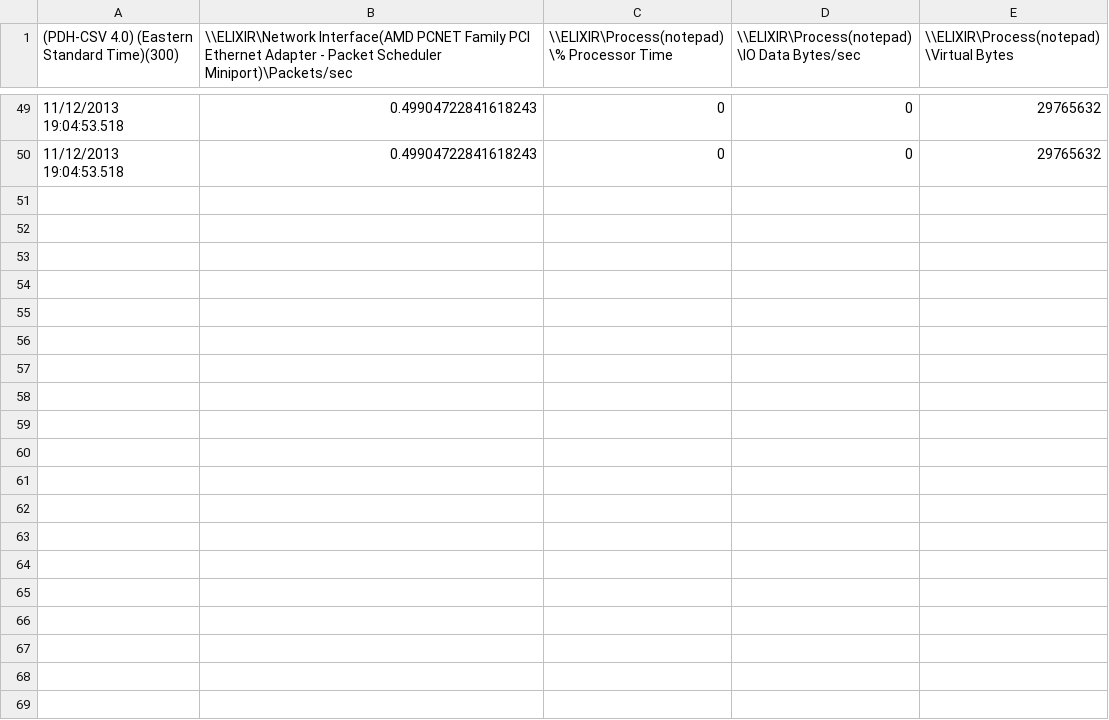
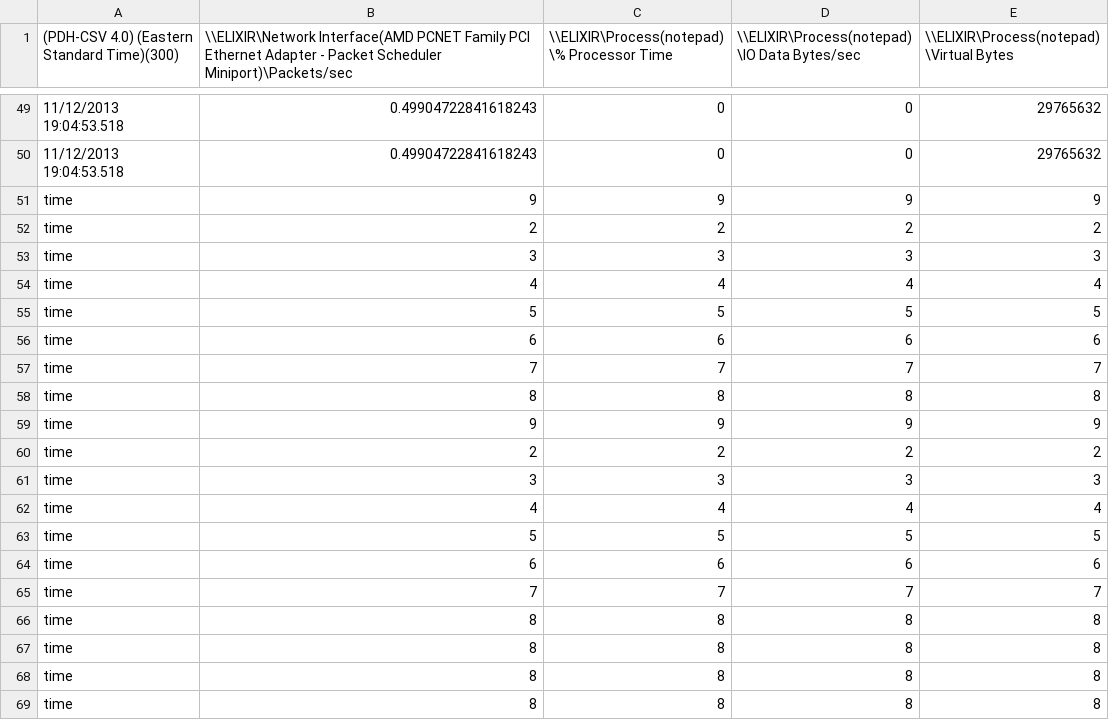
Before and after one commit to piyush-nimbalkar/Attack-Radiator, a CSV file: notepad_log.csv, drawn as a sheet; only a part is shown, gaps mark what is left out; the diff covers the shown part only.

```diff
--- a/notepad_log.csv
+++ b/notepad_log.csv
@@ -50 +50,20 @@
 "11/12/2013 19:04:53.518","0.49904722841618243","0","0","29765632"
+"time","9" ,"9" ,"9","9"
+"time","2" ,"2" ,"2","2"
+"time","3" ,"3" ,"3","3"
+"time","4" ,"4" ,"4","4"
+"time","5" ,"5" ,"5","5"
+"time","6" ,"6" ,"6","6"
+"time","7" ,"7" ,"7","7"
+"time","8" ,"8" ,"8","8"
+"time","9" ,"9" ,"9","9"
+"time","2" ,"2" ,"2","2"
+"time","3" ,"3" ,"3","3"
+"time","4" ,"4" ,"4","4"
+"time","5" ,"5" ,"5","5"
+"time","6" ,"6" ,"6","6"
+"time","7" ,"7" ,"7","7"
+"time","8" ,"8" ,"8","8"
+"time","8" ,"8" ,"8","8"
+"time","8" ,"8" ,"8","8"
+"time","8" ,"8" ,"8","8"
```
Also changed, not shown: 19 added rows elsewhere in this file, 3 other files.
